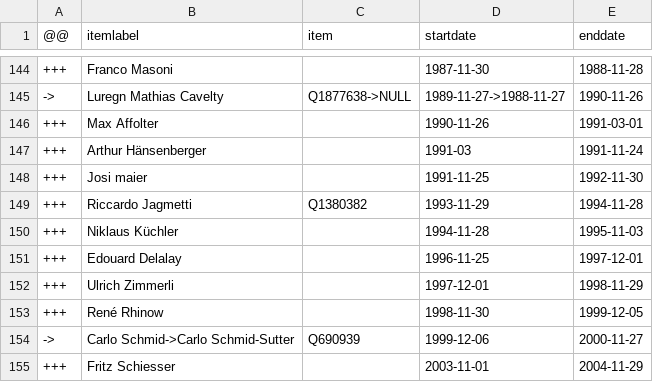
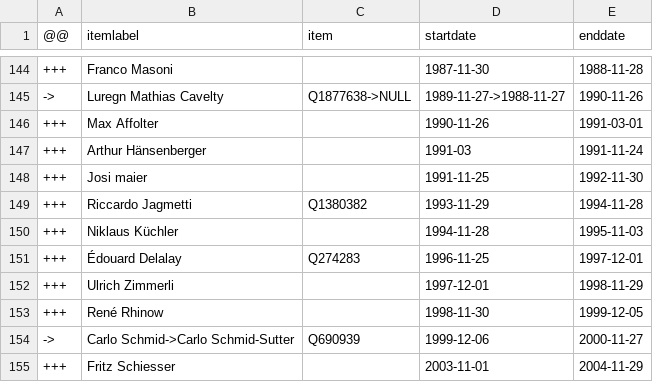
Before and after one commit to every-politician-scrapers/swiss-federal-council, a CSV file: sources/cos-president/diff.csv, drawn as a sheet; only a part is shown, gaps mark what is left out.

Commit message:
Compare external sources to Wikidata

```diff
--- a/sources/cos-president/diff.csv
+++ b/sources/cos-president/diff.csv
@@ -150,3 +150,3 @@
 +++,Niklaus Küchler,,1994-11-28,1995-11-03
-+++,Edouard Delalay,,1996-11-25,1997-12-01
++++,Édouard Delalay,Q274283,1996-11-25,1997-12-01
 +++,Ulrich Zimmerli,,1997-12-01,1998-11-29
```
Also changed, not shown: sources/cos-president/scraped.csv.
